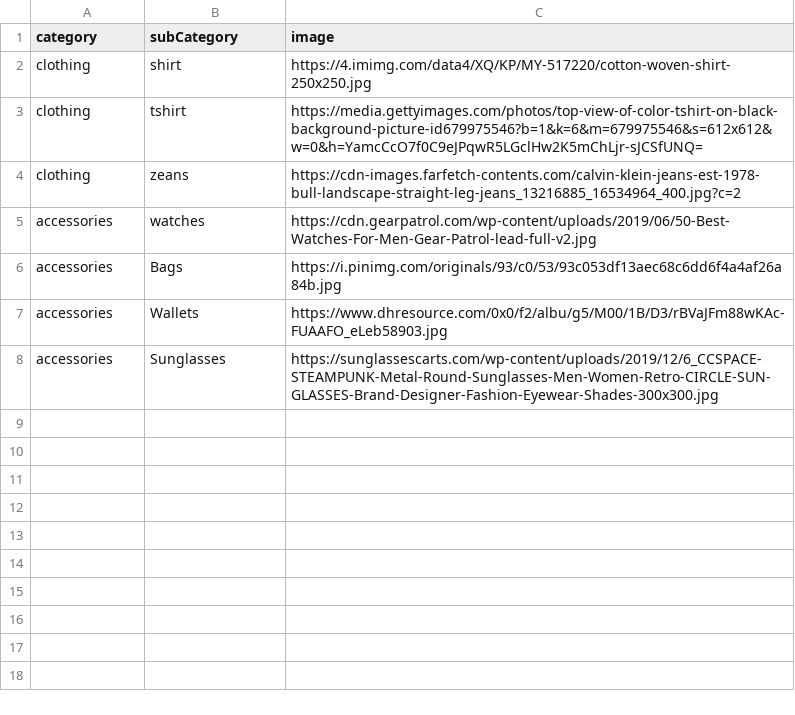
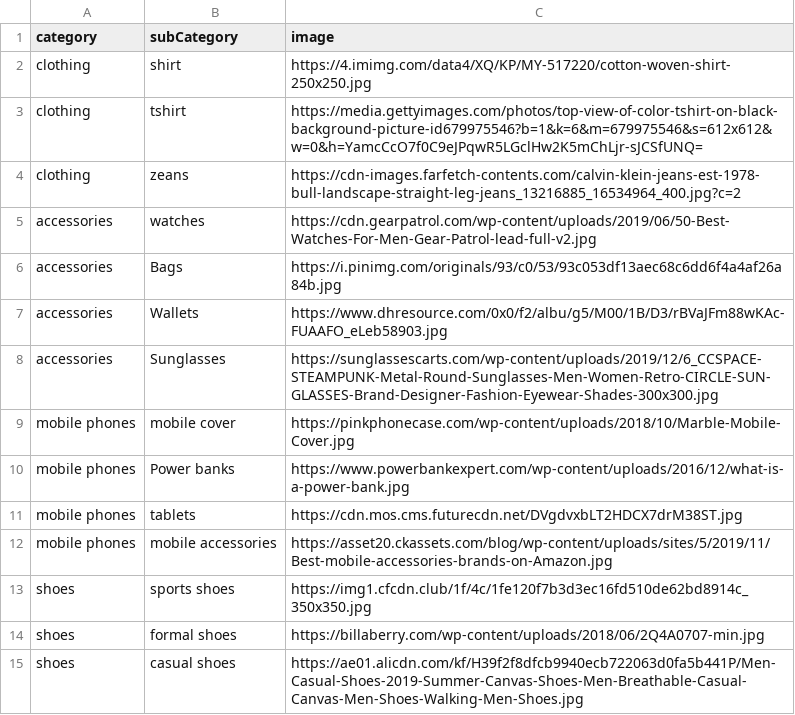
Before and after one commit to himanshuchauhan981/E-commerce-app-using-flutter-and-firebase, a CSV file: app_frontend/assets/csv/CATEGORY_MOCK_DATA.csv, drawn as a sheet; the diff names each change by its address in the sheet, - before the commit and + after, or states it on an @@ line.

Commit message:
removed images and updated csv files

```diff
--- a/app_frontend/assets/csv/CATEGORY_MOCK_DATA.csv
+++ b/app_frontend/assets/csv/CATEGORY_MOCK_DATA.csv
+row 9: mobile phones | mobile cover | https://pinkphonecase.com/wp-content/uploads/2018/10/Marble-Mobile-Cover.jpg
+row 10: mobile phones | Power banks | https://www.powerbankexpert.com/wp-content/uploads/2016/12/what-is-a-power-bank.jpg
+row 11: mobile phones | tablets | https://cdn.mos.cms.futurecdn.net/DVgdvxbLT2HDCX7drM38ST.jpg
+row 12: mobile phones | mobile accessories | https://asset20.ckassets.com/blog/wp-content/uploads/sites/5/2019/11/Best-mobile-accessories-brands-on-Amazon.jpg
+row 13: shoes | sports shoes | https://img1.cfcdn.club/1f/4c/1fe120f7b3d3ec16fd510de62bd8914c_350x350.jpg
+row 14: shoes | formal shoes | https://billaberry.com/wp-content/uploads/2018/06/2Q4A0707-min.jpg
+row 15: shoes | casual shoes | https://ae01.alicdn.com/kf/H39f2f8dfcb9940ecb722063d0fa5b441P/Men-Casual-Shoes-2019-Summer-Canvas-Shoes-Men-Breathable-Casual-Canvas-Men-Shoes-Walking-Men-Shoes.jpg
```
Also changed, not shown: 10 other files.
